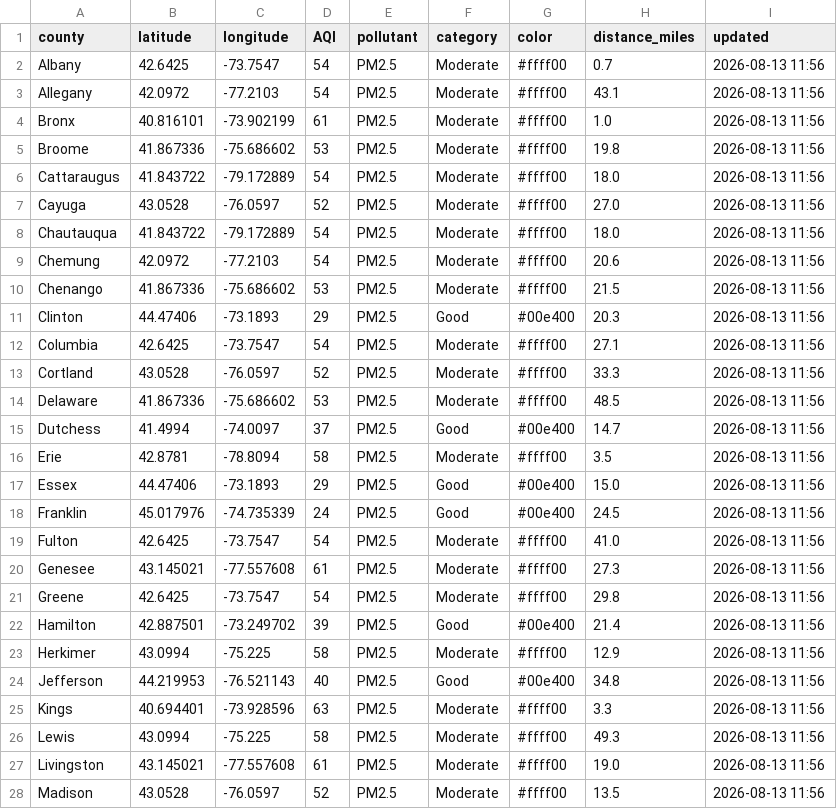
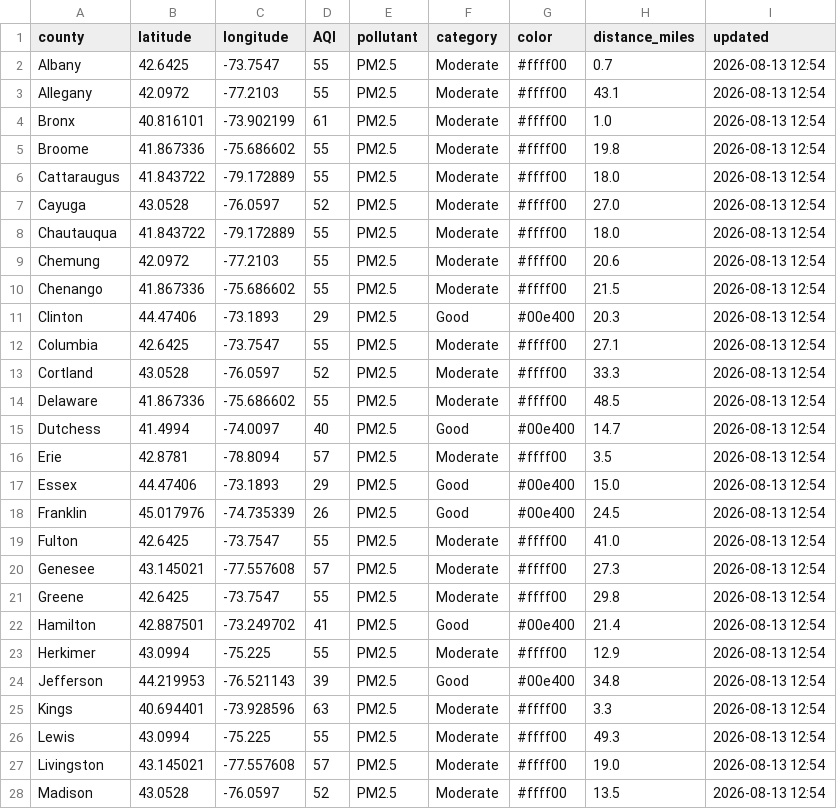
Before and after one commit to somaiyahhafeez/nyc-aqi-map, a CSV file: data.csv, drawn as a sheet; only a part is shown; the diff covers the shown part only.

```diff
--- a/data.csv
+++ b/data.csv
@@ -1,28 +1,28 @@
 county,latitude,longitude,AQI,pollutant,category,color,distance_miles,updated
-Albany,42.6425,-73.7547,54,PM2.5,Moderate,#ffff00,0.7,2026-08-13 11:56
-Allegany,42.0972,-77.2103,54,PM2.5,Moderate,#ffff00,43.1,2026-08-13 11:56
-Bronx,40.816101,-73.902199,61,PM2.5,Moderate,#ffff00,1.0,2026-08-13 11:56
-Broome,41.867336,-75.686602,53,PM2.5,Moderate,#ffff00,19.8,2026-08-13 11:56
-Cattaraugus,41.843722,-79.172889,54,PM2.5,Moderate,#ffff00,18.0,2026-08-13 11:56
-Cayuga,43.0528,-76.0597,52,PM2.5,Moderate,#ffff00,27.0,2026-08-13 11:56
-Chautauqua,41.843722,-79.172889,54,PM2.5,Moderate,#ffff00,18.0,2026-08-13 11:56
-Chemung,42.0972,-77.2103,54,PM2.5,Moderate,#ffff00,20.6,2026-08-13 11:56
-Chenango,41.867336,-75.686602,53,PM2.5,Moderate,#ffff00,21.5,2026-08-13 11:56
-Clinton,44.47406,-73.1893,29,PM2.5,Good,#00e400,20.3,2026-08-13 11:56
-Columbia,42.6425,-73.7547,54,PM2.5,Moderate,#ffff00,27.1,2026-08-13 11:56
-Cortland,43.0528,-76.0597,52,PM2.5,Moderate,#ffff00,33.3,2026-08-13 11:56
-Delaware,41.867336,-75.686602,53,PM2.5,Moderate,#ffff00,48.5,2026-08-13 11:56
-Dutchess,41.4994,-74.0097,37,PM2.5,Good,#00e400,14.7,2026-08-13 11:56
-Erie,42.8781,-78.8094,58,PM2.5,Moderate,#ffff00,3.5,2026-08-13 11:56
-Essex,44.47406,-73.1893,29,PM2.5,Good,#00e400,15.0,2026-08-13 11:56
-Franklin,45.017976,-74.735339,24,PM2.5,Good,#00e400,24.5,2026-08-13 11:56
-Fulton,42.6425,-73.7547,54,PM2.5,Moderate,#ffff00,41.0,2026-08-13 11:56
-Genesee,43.145021,-77.557608,61,PM2.5,Moderate,#ffff00,27.3,2026-08-13 11:56
-Greene,42.6425,-73.7547,54,PM2.5,Moderate,#ffff00,29.8,2026-08-13 11:56
-Hamilton,42.887501,-73.249702,39,PM2.5,Good,#00e400,21.4,2026-08-13 11:56
-Herkimer,43.0994,-75.225,58,PM2.5,Moderate,#ffff00,12.9,2026-08-13 11:56
-Jefferson,44.219953,-76.521143,40,PM2.5,Good,#00e400,34.8,2026-08-13 11:56
-Kings,40.694401,-73.928596,63,PM2.5,Moderate,#ffff00,3.3,2026-08-13 11:56
-Lewis,43.0994,-75.225,58,PM2.5,Moderate,#ffff00,49.3,2026-08-13 11:56
-Livingston,43.145021,-77.557608,61,PM2.5,Moderate,#ffff00,19.0,2026-08-13 11:56
-Madison,43.0528,-76.0597,52,PM2.5,Moderate,#ffff00,13.5,2026-08-13 11:56
+Albany,42.6425,-73.7547,55,PM2.5,Moderate,#ffff00,0.7,2026-08-13 12:54
+Allegany,42.0972,-77.2103,55,PM2.5,Moderate,#ffff00,43.1,2026-08-13 12:54
+Bronx,40.816101,-73.902199,61,PM2.5,Moderate,#ffff00,1.0,2026-08-13 12:54
+Broome,41.867336,-75.686602,55,PM2.5,Moderate,#ffff00,19.8,2026-08-13 12:54
+Cattaraugus,41.843722,-79.172889,55,PM2.5,Moderate,#ffff00,18.0,2026-08-13 12:54
+Cayuga,43.0528,-76.0597,52,PM2.5,Moderate,#ffff00,27.0,2026-08-13 12:54
+Chautauqua,41.843722,-79.172889,55,PM2.5,Moderate,#ffff00,18.0,2026-08-13 12:54
+Chemung,42.0972,-77.2103,55,PM2.5,Moderate,#ffff00,20.6,2026-08-13 12:54
+Chenango,41.867336,-75.686602,55,PM2.5,Moderate,#ffff00,21.5,2026-08-13 12:54
+Clinton,44.47406,-73.1893,29,PM2.5,Good,#00e400,20.3,2026-08-13 12:54
+Columbia,42.6425,-73.7547,55,PM2.5,Moderate,#ffff00,27.1,2026-08-13 12:54
+Cortland,43.0528,-76.0597,52,PM2.5,Moderate,#ffff00,33.3,2026-08-13 12:54
+Delaware,41.867336,-75.686602,55,PM2.5,Moderate,#ffff00,48.5,2026-08-13 12:54
+Dutchess,41.4994,-74.0097,40,PM2.5,Good,#00e400,14.7,2026-08-13 12:54
+Erie,42.8781,-78.8094,57,PM2.5,Moderate,#ffff00,3.5,2026-08-13 12:54
+Essex,44.47406,-73.1893,29,PM2.5,Good,#00e400,15.0,2026-08-13 12:54
+Franklin,45.017976,-74.735339,26,PM2.5,Good,#00e400,24.5,2026-08-13 12:54
+Fulton,42.6425,-73.7547,55,PM2.5,Moderate,#ffff00,41.0,2026-08-13 12:54
+Genesee,43.145021,-77.557608,57,PM2.5,Moderate,#ffff00,27.3,2026-08-13 12:54
+Greene,42.6425,-73.7547,55,PM2.5,Moderate,#ffff00,29.8,2026-08-13 12:54
+Hamilton,42.887501,-73.249702,41,PM2.5,Good,#00e400,21.4,2026-08-13 12:54
+Herkimer,43.0994,-75.225,55,PM2.5,Moderate,#ffff00,12.9,2026-08-13 12:54
+Jefferson,44.219953,-76.521143,39,PM2.5,Good,#00e400,34.8,2026-08-13 12:54
+Kings,40.694401,-73.928596,63,PM2.5,Moderate,#ffff00,3.3,2026-08-13 12:54
+Lewis,43.0994,-75.225,55,PM2.5,Moderate,#ffff00,49.3,2026-08-13 12:54
+Livingston,43.145021,-77.557608,57,PM2.5,Moderate,#ffff00,19.0,2026-08-13 12:54
+Madison,43.0528,-76.0597,52,PM2.5,Moderate,#ffff00,13.5,2026-08-13 12:54
```
Also changed, not shown: 69 edited cells elsewhere in this file, nyc_data.csv.
